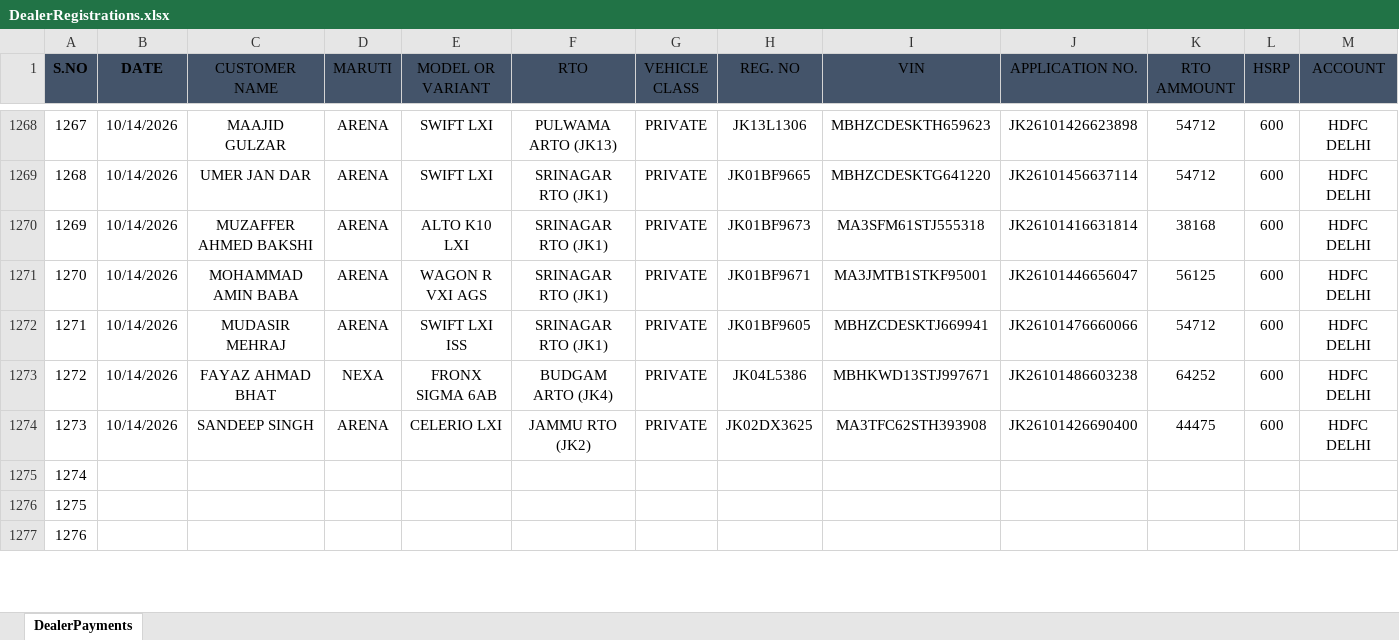
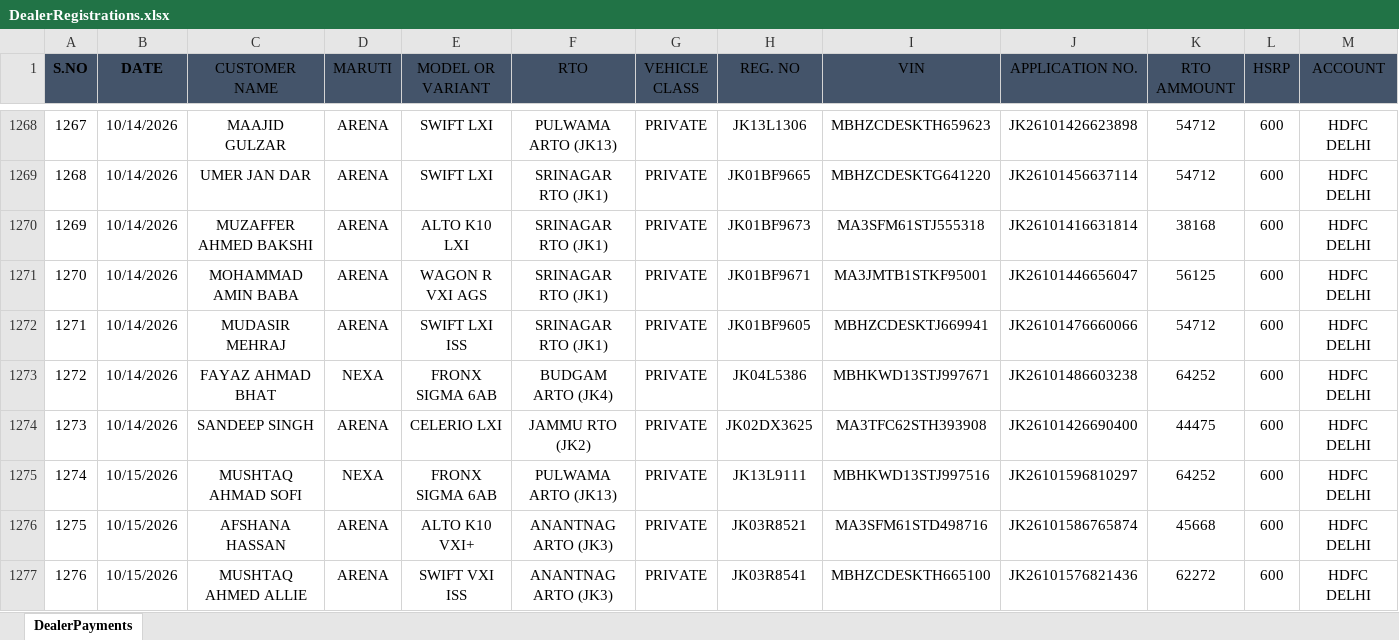
Before and after one commit to adilahmadsofi-ck/Documents, an Excel workbook: DealerRegistrations.xlsx, sheet DealerPayments, drawn as a sheet; only a part is shown, gaps mark what is left out; values as stored, in another font and other column widths than the file's, no borders; table styles not drawn; the diff covers the shown part only; the diff names each change by its address in the sheet, - before the commit and + after, or states it on an @@ line.

Commit message:
up[date

```diff
--- a/DealerRegistrations.xlsx (sheet DealerPayments)
+++ b/DealerRegistrations.xlsx (sheet DealerPayments)
-B1275:B1277 (DATE): (empty)
+B1275:B1277 (DATE): 10/15/2026
-C1275 (CUSTOMER NAME): (empty)
+C1275 (CUSTOMER NAME): MUSHTAQ AHMAD SOFI
-D1275 (MARUTI): (empty)
+D1275 (MARUTI): NEXA
-E1275 (MODEL OR VARIANT): (empty)
+E1275 (MODEL OR VARIANT): FRONX SIGMA 6AB
-F1275 (RTO): (empty)
+F1275 (RTO): PULWAMA ARTO (JK13)
-G1275:G1277 (VEHICLE CLASS): (empty)
+G1275:G1277 (VEHICLE CLASS): PRIVATE
-H1275 (REG. NO): (empty)
+H1275 (REG. NO): JK13L9111
-I1275 (VIN): (empty)
+I1275 (VIN): MBHKWD13STJ997516
-J1275 (APPLICATION NO.): (empty)
+J1275 (APPLICATION NO.): JK26101596810297
-K1275 (RTO AMMOUNT): (empty)
+K1275 (RTO AMMOUNT): 64252
-L1275:L1277 (HSRP): (empty)
+L1275:L1277 (HSRP): 600
-M1275:M1277 (ACCOUNT): (empty)
+M1275:M1277 (ACCOUNT): HDFC DELHI
-C1276 (CUSTOMER NAME): (empty)
+C1276 (CUSTOMER NAME): AFSHANA HASSAN
-D1276:D1277 (MARUTI): (empty)
+D1276:D1277 (MARUTI): ARENA
-E1276 (MODEL OR VARIANT): (empty)
+E1276 (MODEL OR VARIANT): ALTO K10 VXI+
-F1276:F1277 (RTO): (empty)
+F1276:F1277 (RTO): ANANTNAG ARTO (JK3)
-H1276 (REG. NO): (empty)
+H1276 (REG. NO): JK03R8521
-I1276 (VIN): (empty)
+I1276 (VIN): MA3SFM61STD498716
-J1276 (APPLICATION NO.): (empty)
+J1276 (APPLICATION NO.): JK26101586765874
-K1276 (RTO AMMOUNT): (empty)
+K1276 (RTO AMMOUNT): 45668
-C1277 (CUSTOMER NAME): (empty)
+C1277 (CUSTOMER NAME): MUSHTAQ AHMED ALLIE
-E1277 (MODEL OR VARIANT): (empty)
+E1277 (MODEL OR VARIANT): SWIFT VXI ISS
-H1277 (REG. NO): (empty)
+H1277 (REG. NO): JK03R8541
-I1277 (VIN): (empty)
+I1277 (VIN): MBHZCDESKTH665100
-J1277 (APPLICATION NO.): (empty)
+J1277 (APPLICATION NO.): JK26101576821436
-K1277 (RTO AMMOUNT): (empty)
+K1277 (RTO AMMOUNT): 62272
```
Also changed, not shown: 18 added rows and 39 edited cells elsewhere in this sheet, HSRP.xlsx, RTO AMOUNT CALCULATOR.xlsx, 2 other files.
